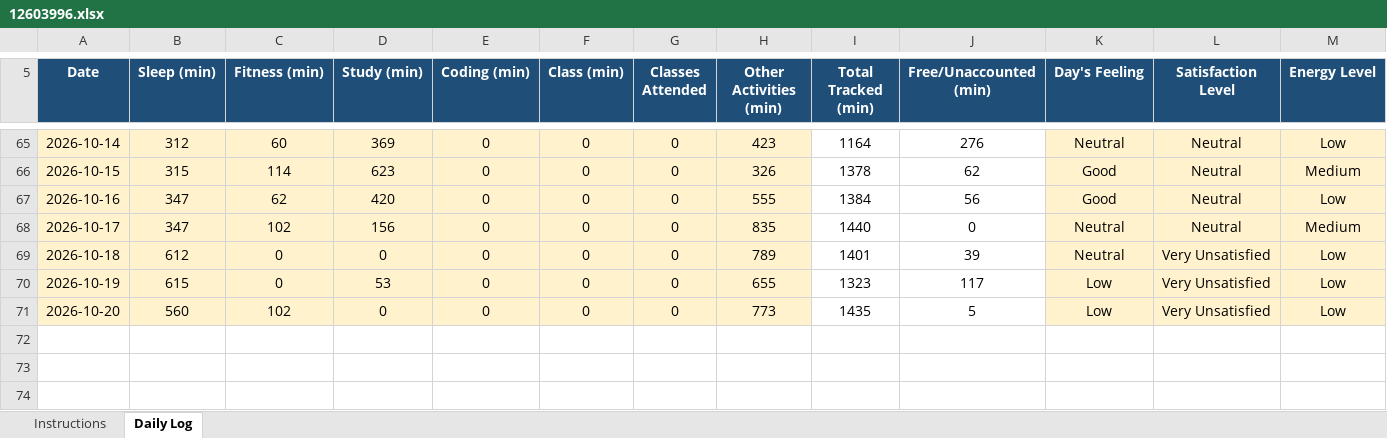
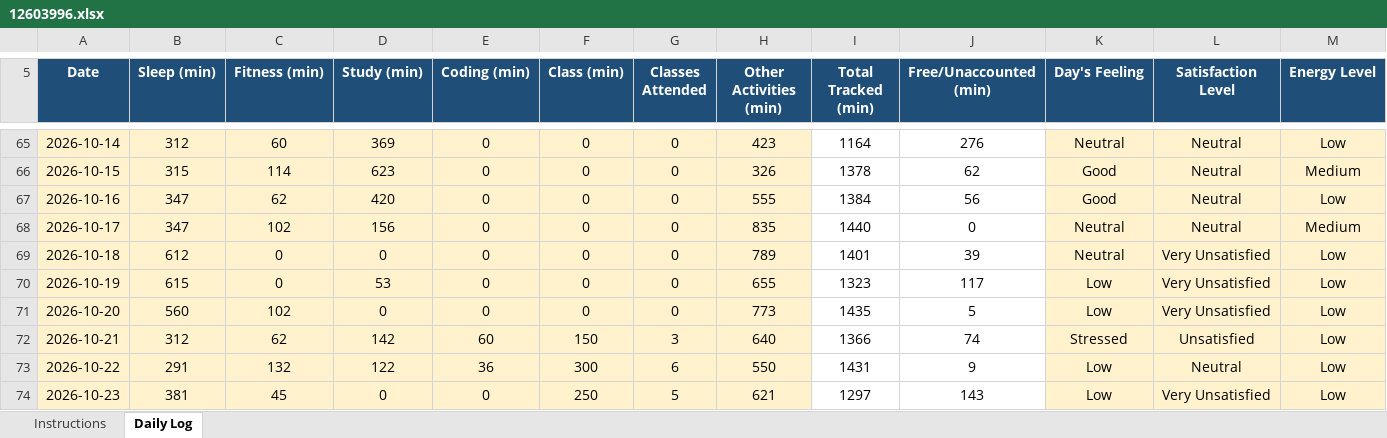
Before and after one commit to Shubhambither/CAP776, an Excel workbook: 12603996.xlsx, sheet Daily Log, drawn as a sheet; only a part is shown, gaps mark what is left out; values as stored, in another font and other column widths than the file's, no borders; conditional formats not drawn; rows hold the shown columns only; the diff names each change by its address in the sheet, - before the commit and + after, or states it on an @@ line.

Commit message:
pushed for 2 days

```diff
--- a/12603996.xlsx (sheet Daily Log)
+++ b/12603996.xlsx (sheet Daily Log)
+row 72: 2026-10-21 | 312 | 62 | 142 | 60 | 150 | 3 | 640 | 1366 | 74 | Stressed | Unsatisfied | Low
+row 73: 2026-10-22 | 291 | 132 | 122 | 36 | 300 | 6 | 550 | 1431 | 9 | Low | Neutral | Low
+row 74: 2026-10-23 | 381 | 45 | 0 | 0 | 250 | 5 | 621 | 1297 | 143 | Low | Very Unsatisfied | Low
```
